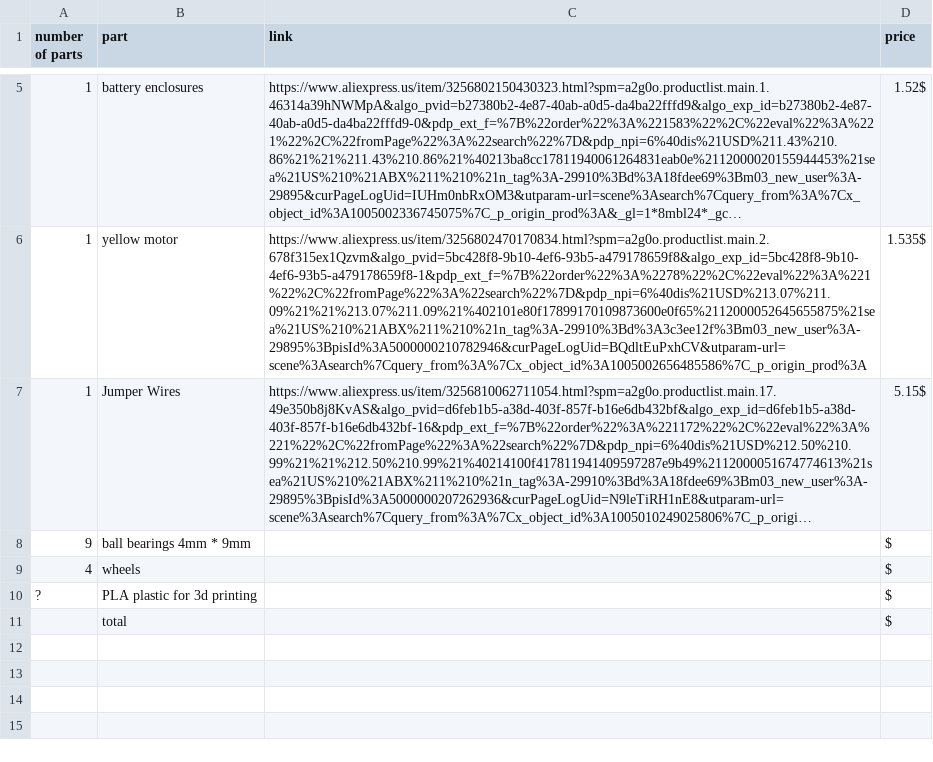
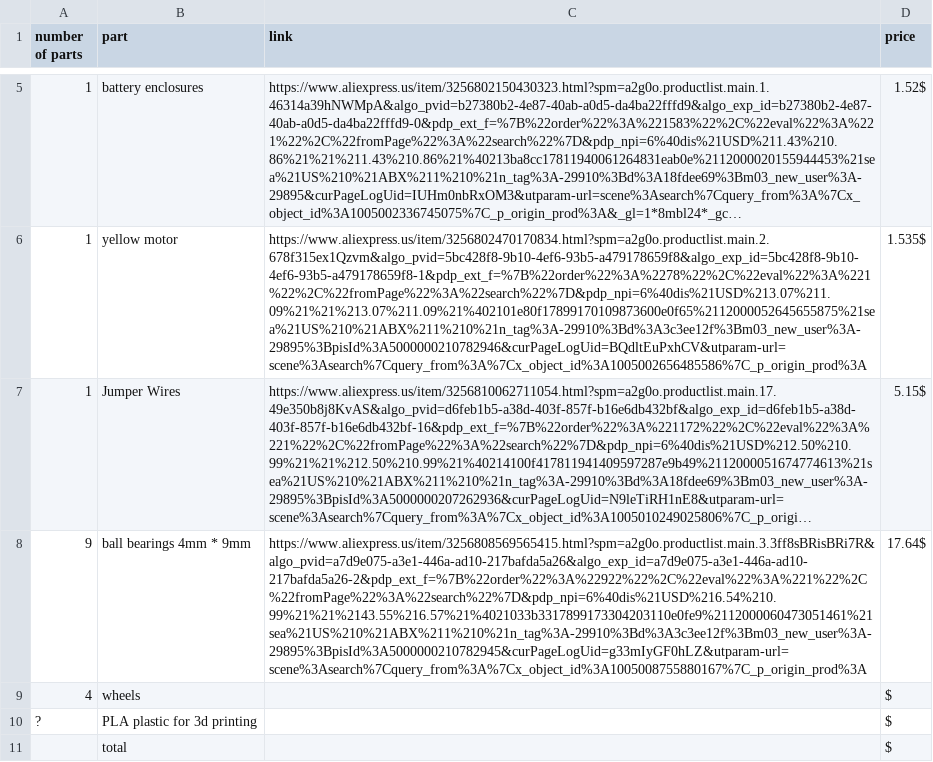
Before and after one commit to Chrif16/rc-car, a CSV file: BOM.csv, drawn as a sheet; only a part is shown, gaps mark what is left out; long unchanged cells end in …; the diff names each change by its address in the sheet, - before the commit and + after, or states it on an @@ line.

Commit message:
Update BOM.csv

```diff
--- a/BOM.csv
+++ b/BOM.csv
-C8 (link): (empty)
+C8 (link): https://www.aliexpress.us/item/3256808569565415.html?spm=a2g0o.productlist.main.3.3ff8sBRisBRi7R&algo_pvid=a7d9e075-a3e1-446a-ad10-217bafda5a26&algo_exp_id=a7d9e075-a3e1-446a-ad10-217bafda5a26-2&pdp_ext_f=%7B%22order%22%3A%22922%22%2C%22eval%22%3A%221%22%2C%22fromPage%22%3A%22search%22%7D&pdp_npi=6%40dis%21USD%216.54%210.99%21%21%2143.55%216.57%21%4021033b3317899173304203110e0fe9%2112000060473051461%21sea%21US%210%21ABX%211%210%21n_tag%3A-29910%3Bd%3A3c3ee12f%3Bm03_new_user%3A-29895%3BpisId%3A5000000210782945&curPageLogUid=g33mIyGF0hLZ&utparam-url=scene%3Asearch%7Cquery_from%3A%7Cx_object_id%3A1005008755880167%7C_p_origin_prod%3A
-D8 (price): $
+D8 (price): 17.64$
```
